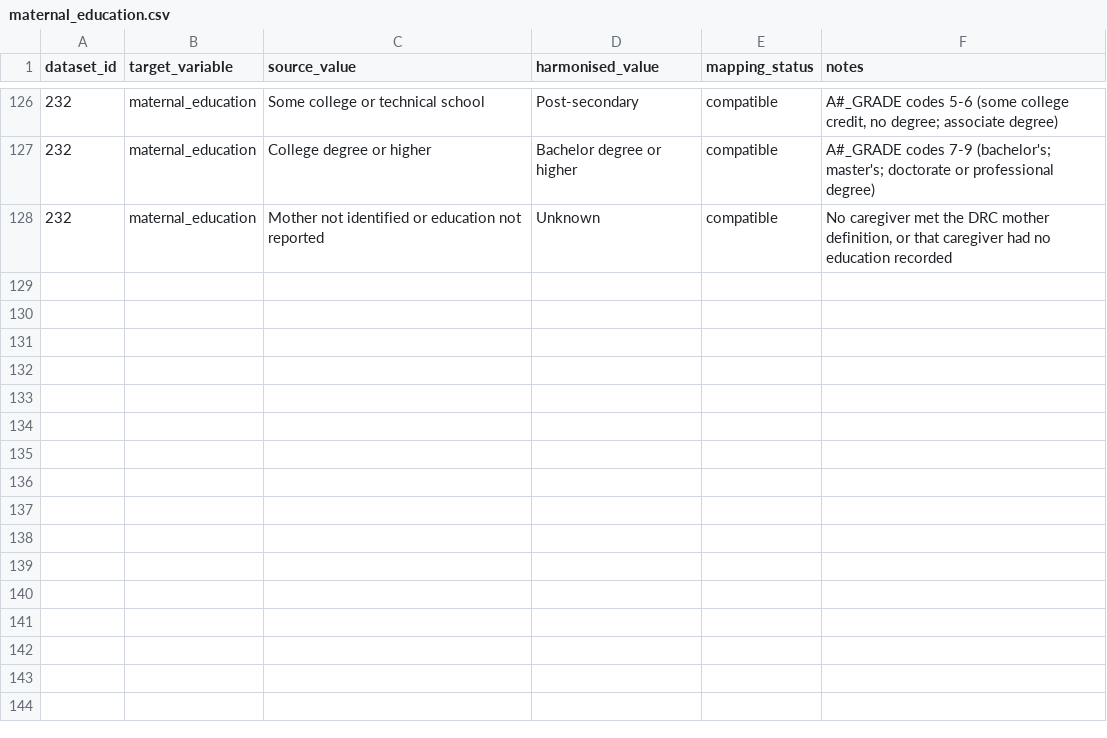
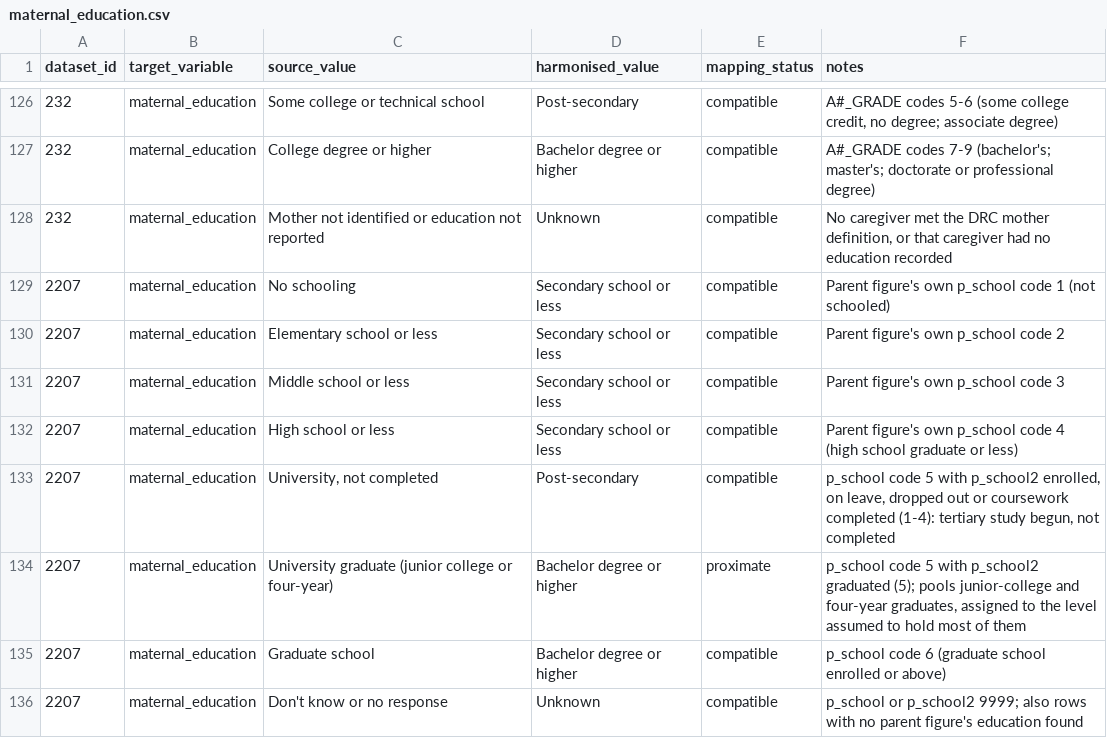
Before and after one commit to Motivation-and-Behaviour/bigger_picture, a CSV file: harmonisation/lookups/maternal_education.csv, drawn as a sheet; only a part is shown, gaps mark what is left out; the diff names each change by its address in the sheet, - before the commit and + after, or states it on an @@ line.

```diff
--- a/harmonisation/lookups/maternal_education.csv
+++ b/harmonisation/lookups/maternal_education.csv
+row 129: 2207 | maternal_education | No schooling | Secondary school or less | compatible | Parent figure's own p_school code 1 (not schooled)
+row 130: 2207 | maternal_education | Elementary school or less | Secondary school or less | compatible | Parent figure's own p_school code 2
+row 131: 2207 | maternal_education | Middle school or less | Secondary school or less | compatible | Parent figure's own p_school code 3
+row 132: 2207 | maternal_education | High school or less | Secondary school or less | compatible | Parent figure's own p_school code 4 (high school graduate or less)
+row 133: 2207 | maternal_education | University, not completed | Post-secondary | compatible | p_school code 5 with p_school2 enrolled, on leave, dropped out or coursework completed (1-4): tertiary study begun, not completed
+row 134: 2207 | maternal_education | University graduate (junior college or four-year) | Bachelor degree or higher | proximate | p_school code 5 with p_school2 graduated (5); pools junior-college and four-year graduates, assigned to the level assumed to hold most of them
+row 135: 2207 | maternal_education | Graduate school | Bachelor degree or higher | compatible | p_school code 6 (graduate school enrolled or above)
+row 136: 2207 | maternal_education | Don't know or no response | Unknown | compatible | p_school or p_school2 9999; also rows with no parent figure's education found
```
Also changed, not shown: 4 other files.
